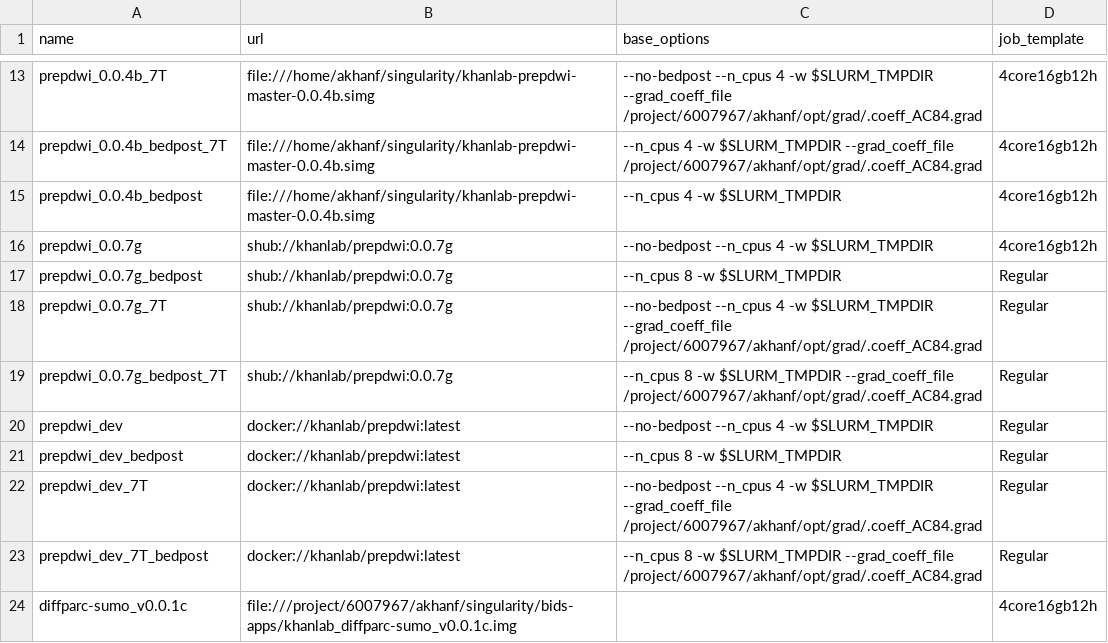
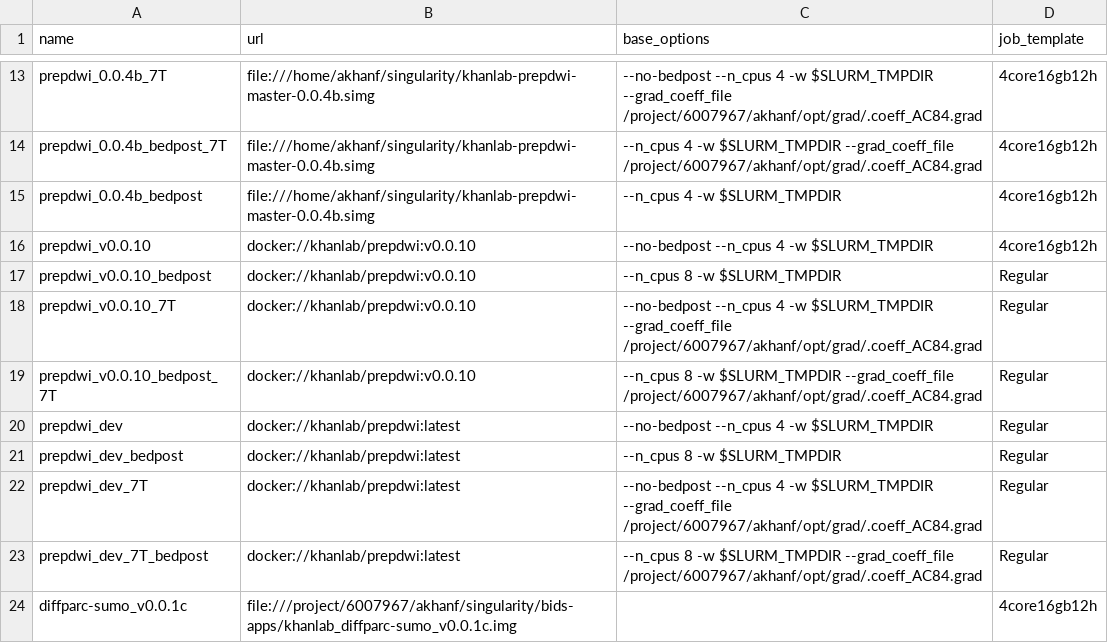
Before and after one commit to khanlab/neuroglia-helpers, a TSV file: bids-apps.tsv, drawn as a sheet; only a part is shown, gaps mark what is left out.

Commit message:
prepdwi v0.0.10 bugfix release (bvec reorientation issue)

```diff
--- a/bids-apps.tsv
+++ b/bids-apps.tsv
@@ -15,6 +15,6 @@ prepdwi_0.0.4b_bedpost_7T	file:///home/akhanf/singularity/khanlab-prepdwi-master
 prepdwi_0.0.4b_bedpost	file:///home/akhanf/singularity/khanlab-prepdwi-master-0.0.4b.simg	--n_cpus 4 -w $SLURM_TMPDIR	4core16gb12h
-prepdwi_0.0.7g	shub://khanlab/prepdwi:0.0.7g	--no-bedpost --n_cpus 4 -w $SLURM_TMPDIR	4core16gb12h
-prepdwi_0.0.7g_bedpost	shub://khanlab/prepdwi:0.0.7g	--n_cpus 8 -w $SLURM_TMPDIR	Regular
-prepdwi_0.0.7g_7T	shub://khanlab/prepdwi:0.0.7g	--no-bedpost --n_cpus 4 -w $SLURM_TMPDIR --grad_coeff_file /project/6007967/akhanf/opt/grad/.coeff_AC84.grad	Regular
-prepdwi_0.0.7g_bedpost_7T	shub://khanlab/prepdwi:0.0.7g	--n_cpus 8 -w $SLURM_TMPDIR --grad_coeff_file /project/6007967/akhanf/opt/grad/.coeff_AC84.grad	Regular
+prepdwi_v0.0.10	docker://khanlab/prepdwi:v0.0.10	--no-bedpost --n_cpus 4 -w $SLURM_TMPDIR	4core16gb12h
+prepdwi_v0.0.10_bedpost	docker://khanlab/prepdwi:v0.0.10	--n_cpus 8 -w $SLURM_TMPDIR	Regular
+prepdwi_v0.0.10_7T	docker://khanlab/prepdwi:v0.0.10	--no-bedpost --n_cpus 4 -w $SLURM_TMPDIR --grad_coeff_file /project/6007967/akhanf/opt/grad/.coeff_AC84.grad	Regular
+prepdwi_v0.0.10_bedpost_7T	docker://khanlab/prepdwi:v0.0.10	--n_cpus 8 -w $SLURM_TMPDIR --grad_coeff_file /project/6007967/akhanf/opt/grad/.coeff_AC84.grad	Regular
 prepdwi_dev	docker://khanlab/prepdwi:latest	--no-bedpost --n_cpus 4 -w $SLURM_TMPDIR	Regular
```
